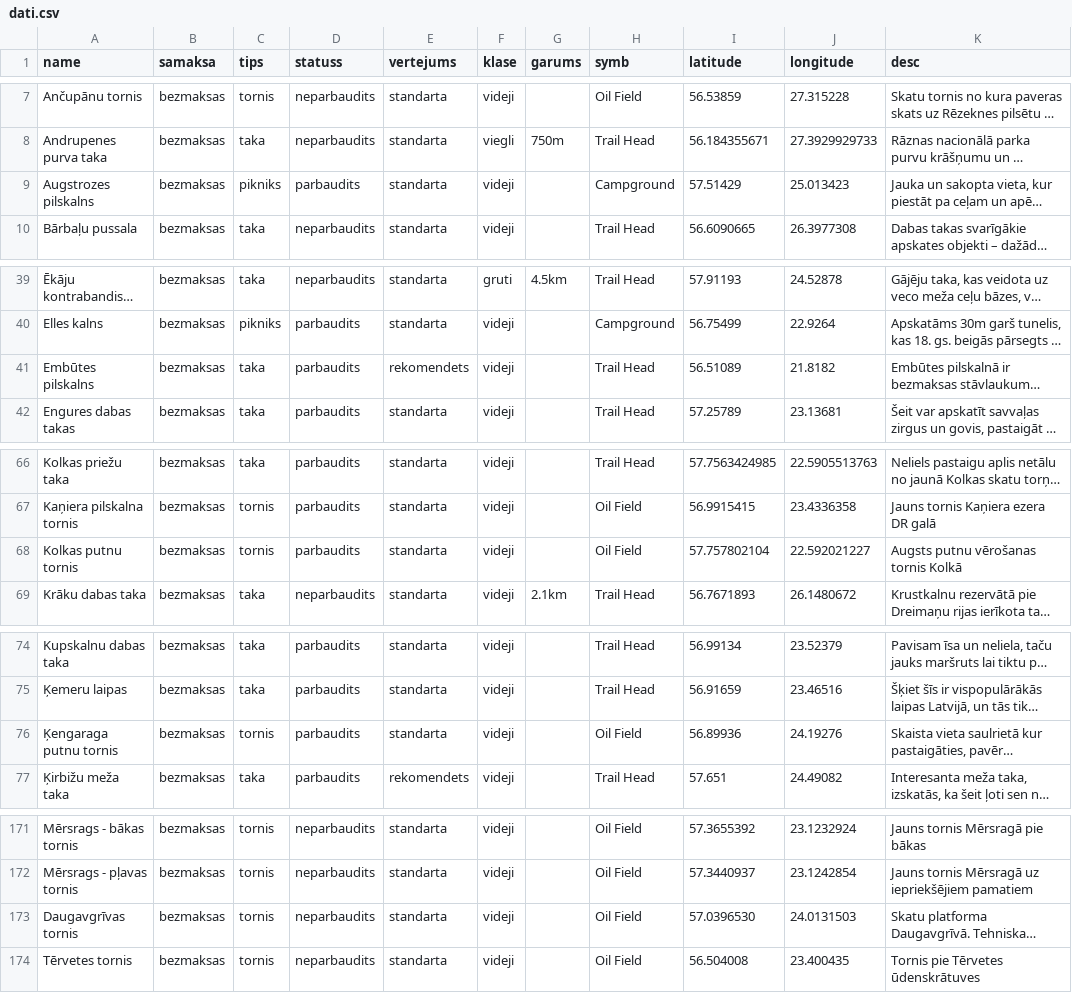
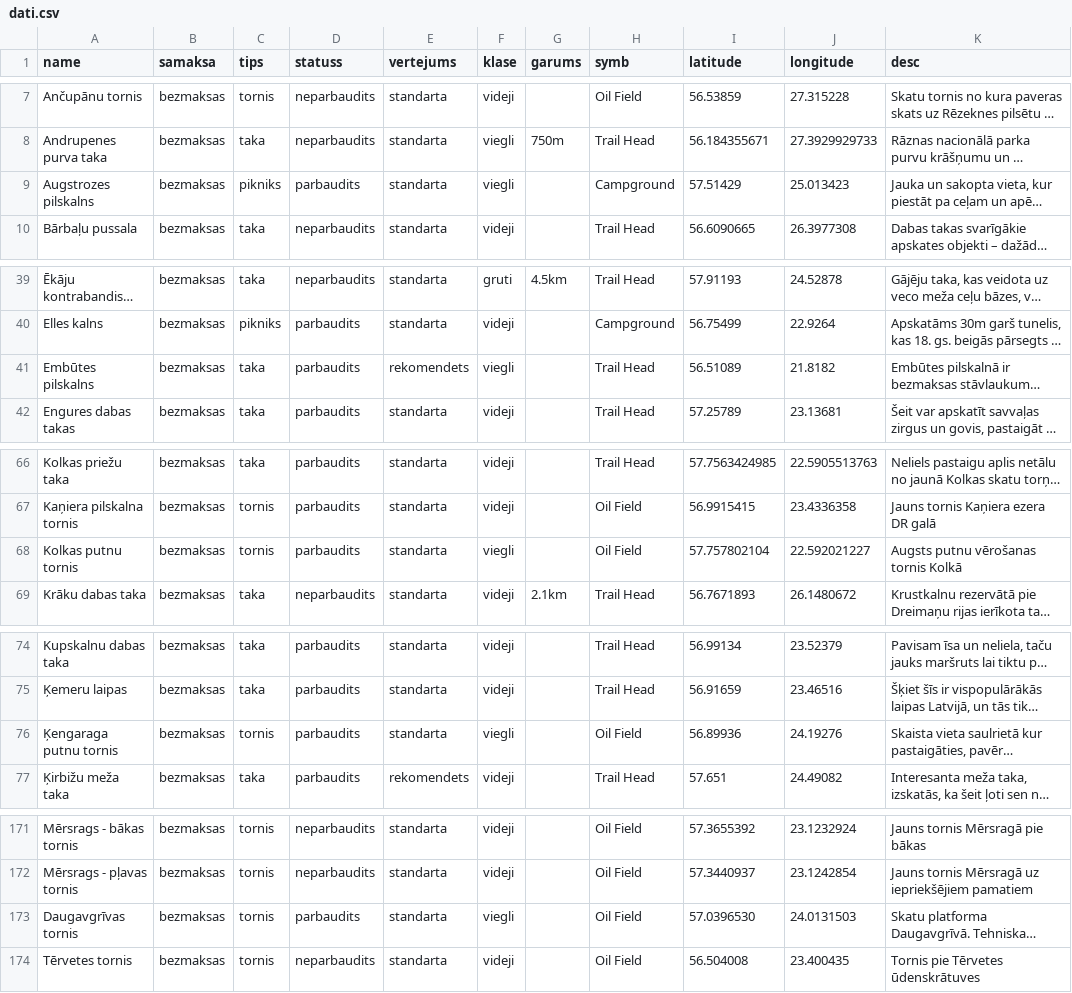
Before and after one commit to trakais/trakais.github.io, a CSV file: dati.csv, drawn as a sheet; only a part is shown, gaps mark what is left out; long unchanged cells end in …; the diff covers the shown part only; the diff names each change by its address in the sheet, - before the commit and + after, or states it on an @@ line.

```diff
--- a/dati.csv
+++ b/dati.csv
-F9 (klase): videji
+F9 (klase): viegli
-F41 (klase): videji
+F41 (klase): viegli
-F68 (klase): videji
+F68 (klase): viegli
-F76 (klase): videji
+F76 (klase): viegli
-D173 (statuss): neparbaudits
+D173 (statuss): parbaudits
-F173 (klase): videji
+F173 (klase): viegli
```
Also changed, not shown: 11 edited cells elsewhere in this file.
